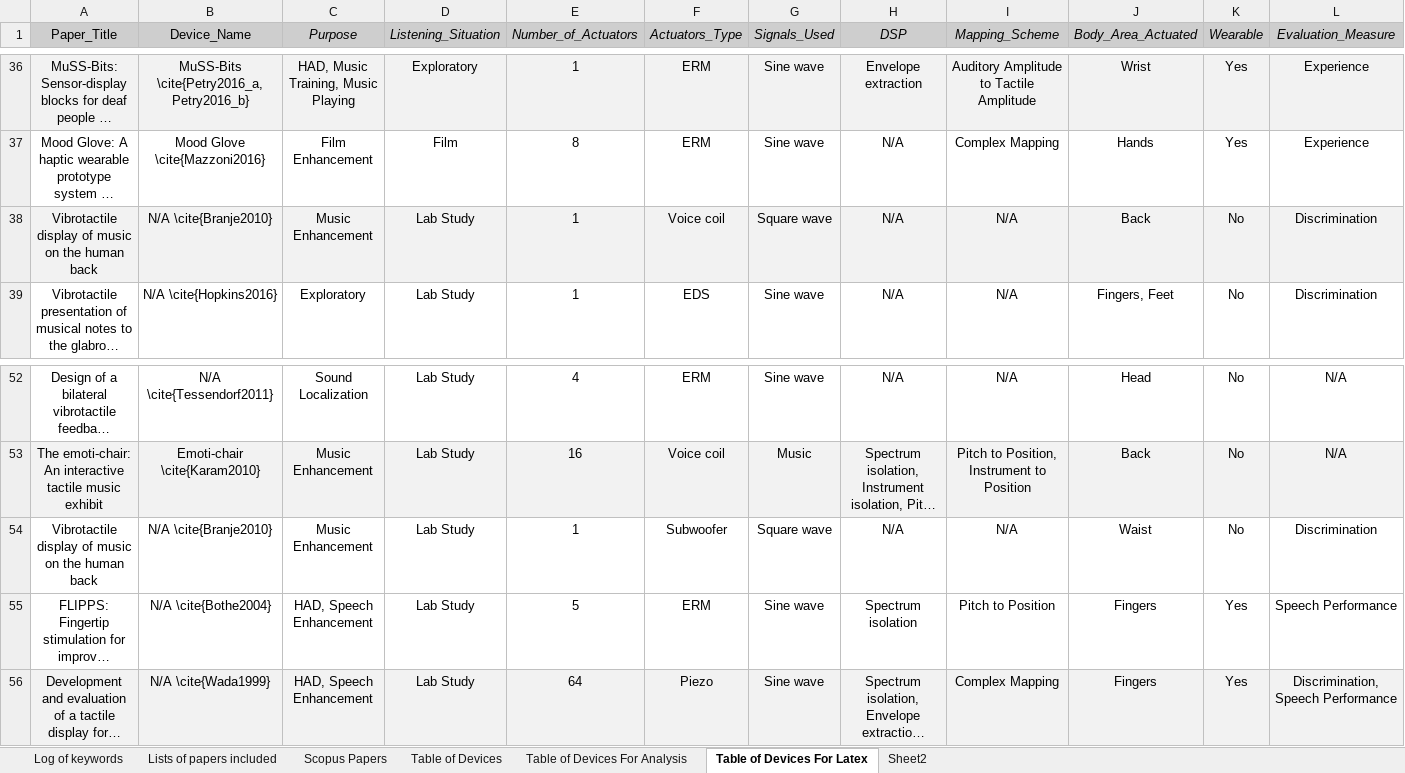
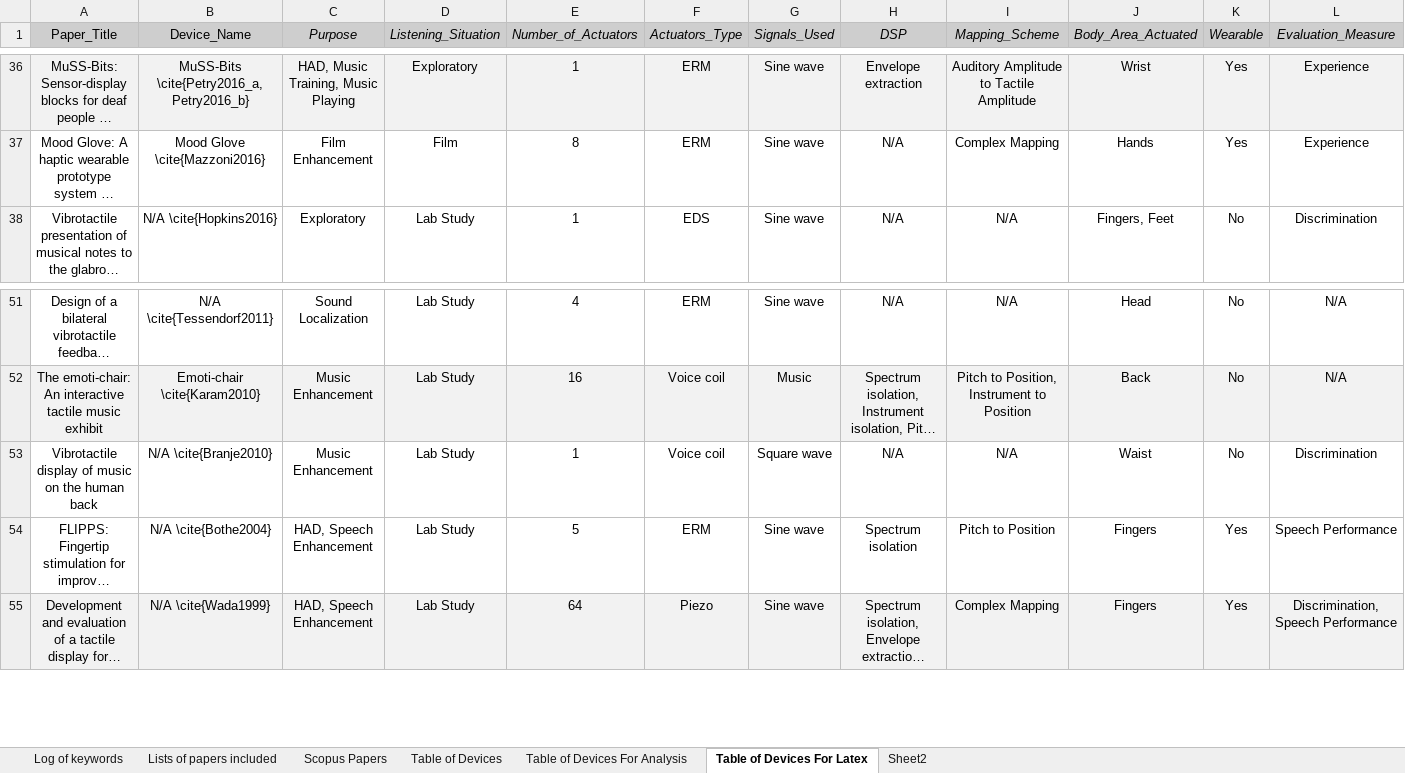
Before and after one commit to razvysme/TactileDisplaysReview, an Excel workbook: Analysis/Paper logs and Table.xlsx, sheet Table of Devices For Latex, drawn as a sheet; only a part is shown, gaps mark what is left out; long unchanged cells end in …; values as stored, in another font and other column widths than the file's, no borders; removed rows and columns are numbered as before the commit, all else as after; rows hold the shown columns only; the diff names each change by its address in the sheet, - before the commit and + after, or states it on an @@ line.

```diff
--- a/Analysis/Paper logs and Table.xlsx (sheet Table of Devices For Latex)
+++ b/Analysis/Paper logs and Table.xlsx (sheet Table of Devices For Latex)
-row 38: Vibrotactile display of music on the human back | N/A \cite{Branje2010} | Music Enhancement | Lab Study | 1 | Voice coil | Square wave | N/A | N/A | Back | No | Discrimination
-F53 (Actuators_Type): Subwoofer
+F53 (Actuators_Type): Voice coil
```
Also changed, not shown: sheet Table of Devices For Analysis, sheet Table of Devices, 1 other file.
